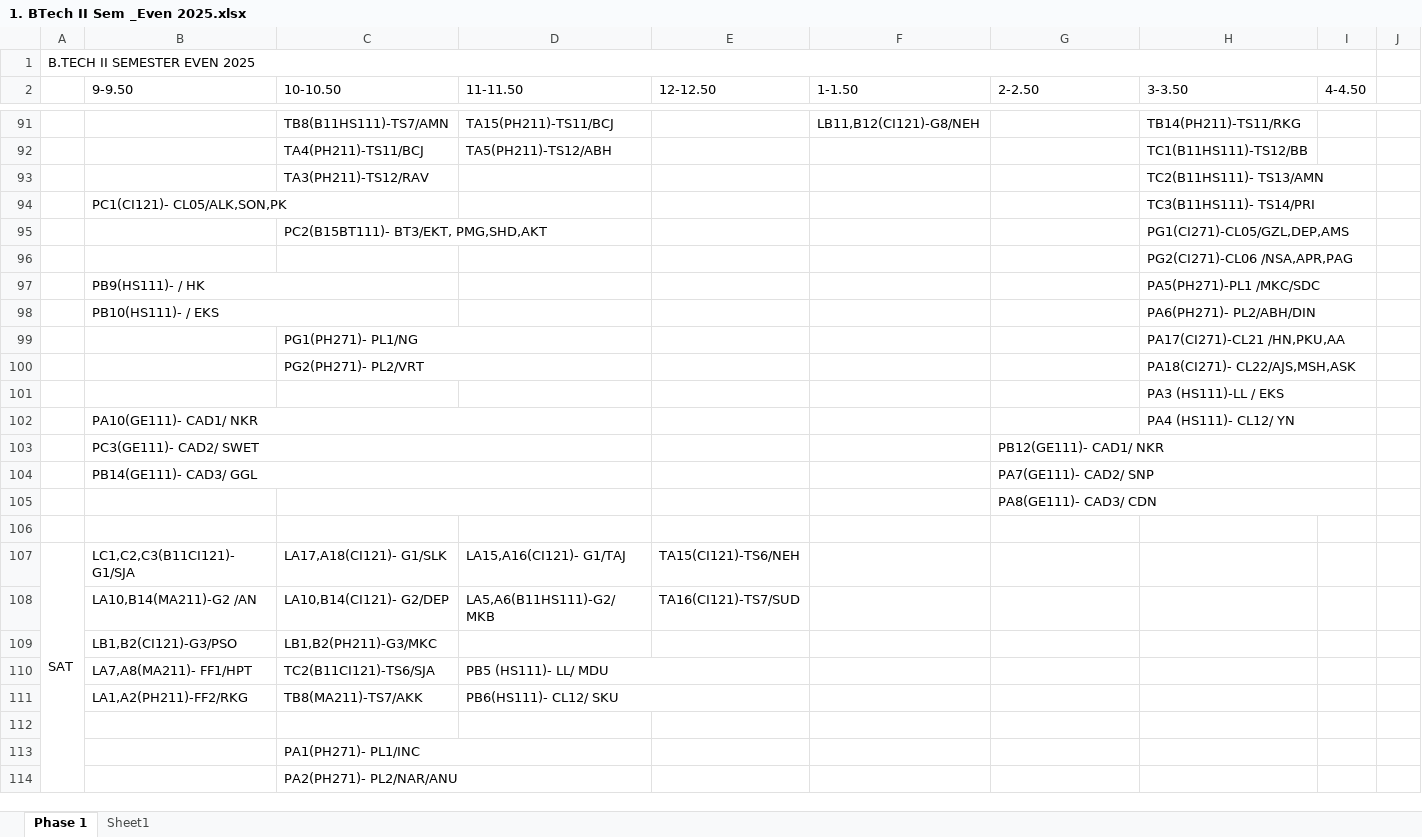
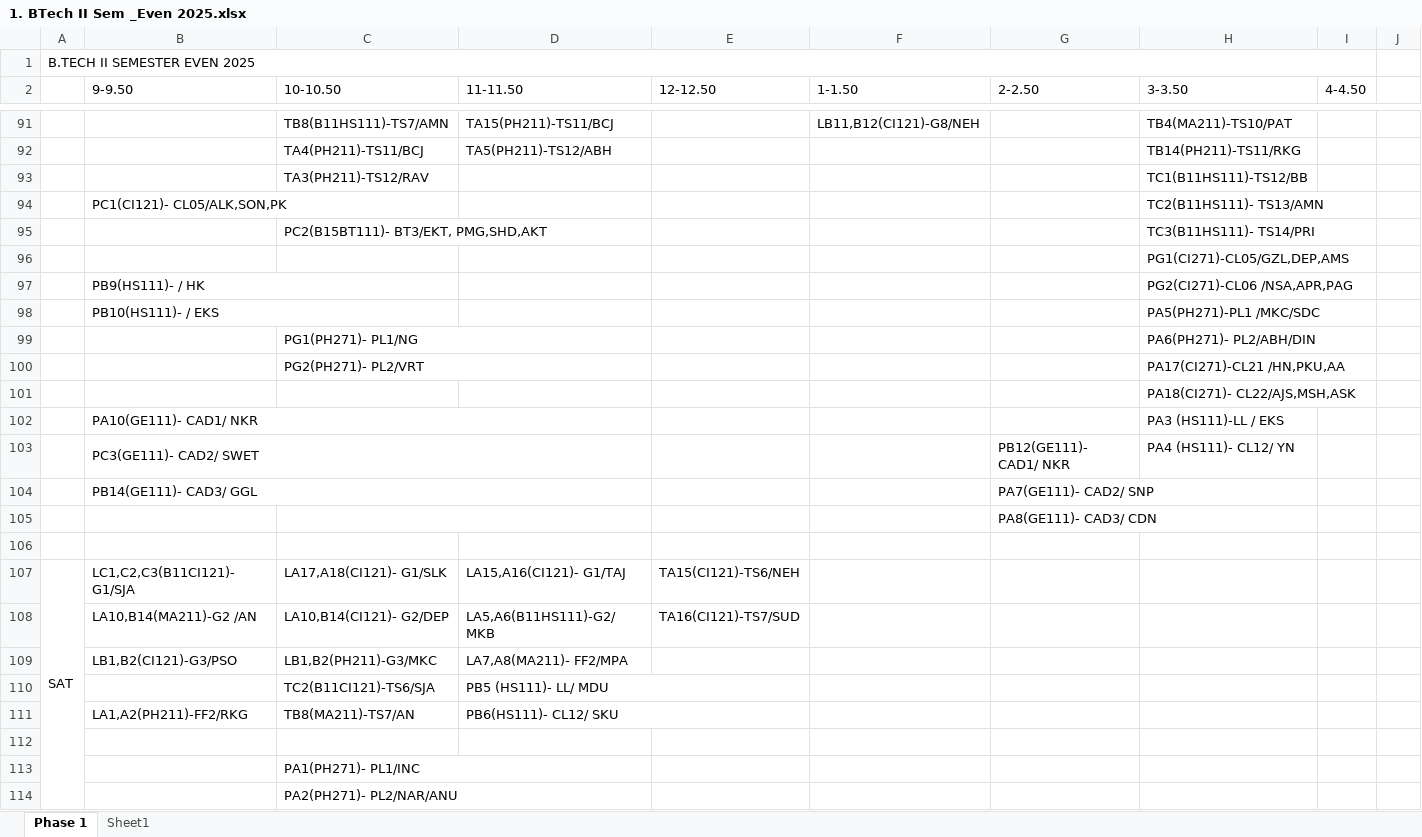
Before and after one commit to codelif/jiit-planner-cdn, an Excel workbook: raw/faculty/1. BTech II Sem _Even 2025.xlsx, sheet Phase 1, drawn as a sheet; only a part is shown, gaps mark what is left out; values as stored, in another font and other column widths than the file's, no cell formats; the diff covers the shown part only; the diff names each change by its address in the sheet, - before the commit and + after, or states it on an @@ line.

```diff
--- a/raw/faculty/1. BTech II Sem _Even 2025.xlsx (sheet Phase 1)
+++ b/raw/faculty/1. BTech II Sem _Even 2025.xlsx (sheet Phase 1)
-H91 (3-3.50): TB14(PH211)-TS11/RKG
+H91 (3-3.50): TB4(MA211)-TS10/PAT
-H92 (3-3.50): TC1(B11HS111)-TS12/BB
+H92 (3-3.50): TB14(PH211)-TS11/RKG
-H93 (3-3.50): TC2(B11HS111)- TS13/AMN
+H93 (3-3.50): TC1(B11HS111)-TS12/BB
-H94 (3-3.50): TC3(B11HS111)- TS14/PRI
+H94 (3-3.50): TC2(B11HS111)- TS13/AMN
-H95 (3-3.50): PG1(CI271)-CL05/GZL,DEP,AMS
+H95 (3-3.50): TC3(B11HS111)- TS14/PRI
-H95:I95 merged
-H96 (3-3.50): PG2(CI271)-CL06 /NSA,APR,PAG
+H96 (3-3.50): PG1(CI271)-CL05/GZL,DEP,AMS
-H96:I96 merged
-H97 (3-3.50): PA5(PH271)-PL1 /MKC/SDC
+H97 (3-3.50): PG2(CI271)-CL06 /NSA,APR,PAG
-H97:I97 merged
-H98 (3-3.50): PA6(PH271)- PL2/ABH/DIN
+H98 (3-3.50): PA5(PH271)-PL1 /MKC/SDC
-H98:I98 merged
-H99 (3-3.50): PA17(CI271)-CL21 /HN,PKU,AA
+H99 (3-3.50): PA6(PH271)- PL2/ABH/DIN
-H99:I99 merged
-H100 (3-3.50): PA18(CI271)- CL22/AJS,MSH,ASK
+H100 (3-3.50): PA17(CI271)-CL21 /HN,PKU,AA
-H100:I100 merged
-H101 (3-3.50): PA3 (HS111)-LL / EKS
+H101 (3-3.50): PA18(CI271)- CL22/AJS,MSH,ASK
-H101:I101 merged
-H102 (3-3.50): PA4 (HS111)- CL12/ YN
+H102 (3-3.50): PA3 (HS111)-LL / EKS
-H102:I102 merged
-G103:I103 merged
-H103 (3-3.50): (empty)
+H103 (3-3.50): PA4 (HS111)- CL12/ YN
-G104:I104 merged
-G105:I105 merged
-D109 (11-11.50): (empty)
+D109 (11-11.50): LA7,A8(MA211)- FF2/MPA
-B110 (9-9.50): LA7,A8(MA211)- FF1/HPT
+B110 (9-9.50): (empty)
-C111 (10-10.50): TB8(MA211)-TS7/AKK
+C111 (10-10.50): TB8(MA211)-TS7/AN
```
Also changed, not shown: 47 edited cells and merged cells elsewhere in this sheet, cell formats, raw/faculty/6. BCA II Sem and IV Sem_Even 2025.xlsx, raw/time_tables/B.Tech (btech)/2/1.xlsx, 3 other files.
